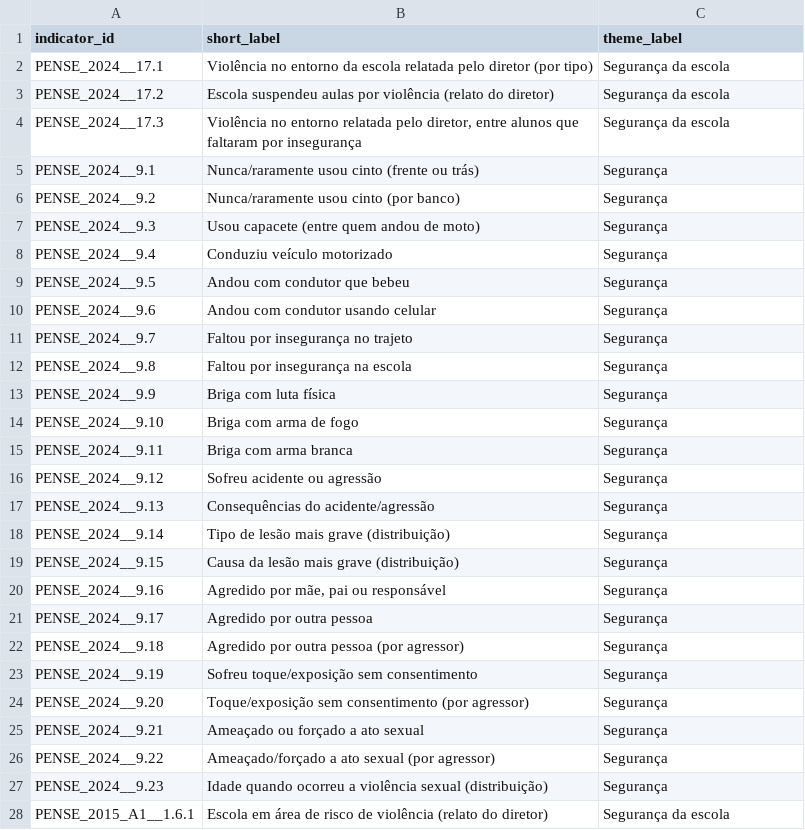
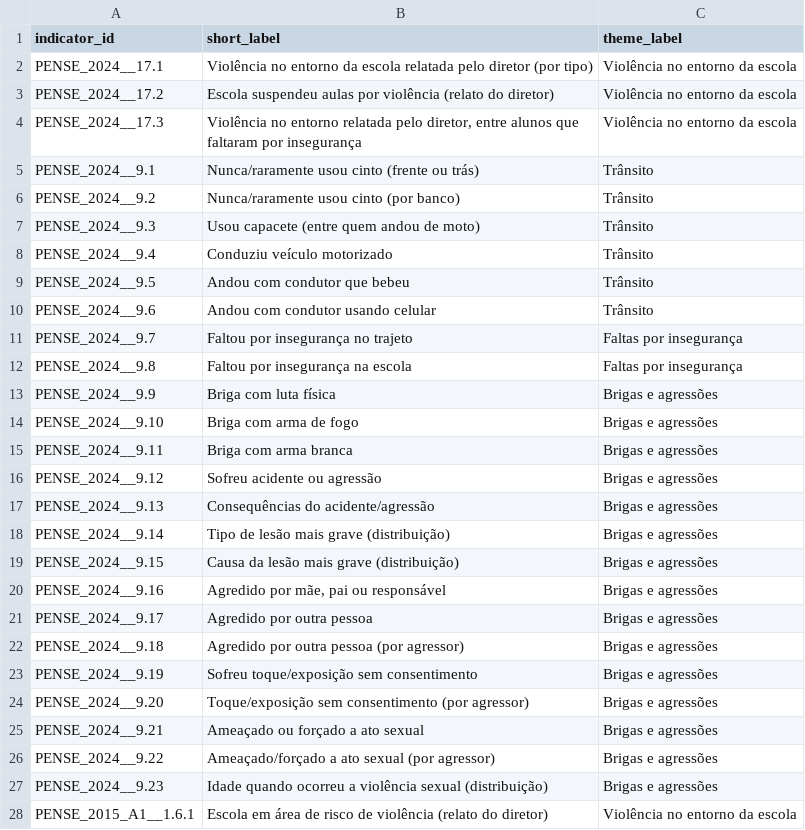
Before and after one commit to caiodantasx/Painel-Web-PENSE, a CSV file: config/indicator_labels.csv, drawn as a sheet; only a part is shown; the diff covers the shown part only.

```diff
--- a/config/indicator_labels.csv
+++ b/config/indicator_labels.csv
@@ -1,28 +1,28 @@
 indicator_id,short_label,theme_label
-PENSE_2024__17.1,Violência no entorno da escola relatada pelo diretor (por tipo),Segurança da escola
-PENSE_2024__17.2,Escola suspendeu aulas por violência (relato do diretor),Segurança da escola
-PENSE_2024__17.3,"Violência no entorno relatada pelo diretor, entre alunos que faltaram por insegurança",Segurança da escola
-PENSE_2024__9.1,Nunca/raramente usou cinto (frente ou trás),Segurança
-PENSE_2024__9.2,Nunca/raramente usou cinto (por banco),Segurança
-PENSE_2024__9.3,Usou capacete (entre quem andou de moto),Segurança
-PENSE_2024__9.4,Conduziu veículo motorizado,Segurança
-PENSE_2024__9.5,Andou com condutor que bebeu,Segurança
-PENSE_2024__9.6,Andou com condutor usando celular,Segurança
-PENSE_2024__9.7,Faltou por insegurança no trajeto,Segurança
-PENSE_2024__9.8,Faltou por insegurança na escola,Segurança
-PENSE_2024__9.9,Briga com luta física,Segurança
-PENSE_2024__9.10,Briga com arma de fogo,Segurança
-PENSE_2024__9.11,Briga com arma branca,Segurança
-PENSE_2024__9.12,Sofreu acidente ou agressão,Segurança
-PENSE_2024__9.13,"Consequências do acidente/agressão",Segurança
-PENSE_2024__9.14,Tipo de lesão mais grave (distribuição),Segurança
-PENSE_2024__9.15,Causa da lesão mais grave (distribuição),Segurança
-PENSE_2024__9.16,"Agredido por mãe, pai ou responsável",Segurança
-PENSE_2024__9.17,Agredido por outra pessoa,Segurança
-PENSE_2024__9.18,Agredido por outra pessoa (por agressor),Segurança
-PENSE_2024__9.19,Sofreu toque/exposição sem consentimento,Segurança
-PENSE_2024__9.20,Toque/exposição sem consentimento (por agressor),Segurança
-PENSE_2024__9.21,Ameaçado ou forçado a ato sexual,Segurança
-PENSE_2024__9.22,Ameaçado/forçado a ato sexual (por agressor),Segurança
-PENSE_2024__9.23,Idade quando ocorreu a violência sexual (distribuição),Segurança
-PENSE_2015_A1__1.6.1,Escola em área de risco de violência (relato do diretor),Segurança da escola
+PENSE_2024__17.1,Violência no entorno da escola relatada pelo diretor (por tipo),Violência no entorno da escola
+PENSE_2024__17.2,Escola suspendeu aulas por violência (relato do diretor),Violência no entorno da escola
+PENSE_2024__17.3,"Violência no entorno relatada pelo diretor, entre alunos que faltaram por insegurança",Violência no entorno da escola
+PENSE_2024__9.1,Nunca/raramente usou cinto (frente ou trás),Trânsito
+PENSE_2024__9.2,Nunca/raramente usou cinto (por banco),Trânsito
+PENSE_2024__9.3,Usou capacete (entre quem andou de moto),Trânsito
+PENSE_2024__9.4,Conduziu veículo motorizado,Trânsito
+PENSE_2024__9.5,Andou com condutor que bebeu,Trânsito
+PENSE_2024__9.6,Andou com condutor usando celular,Trânsito
+PENSE_2024__9.7,Faltou por insegurança no trajeto,Faltas por insegurança
+PENSE_2024__9.8,Faltou por insegurança na escola,Faltas por insegurança
+PENSE_2024__9.9,Briga com luta física,Brigas e agressões
+PENSE_2024__9.10,Briga com arma de fogo,Brigas e agressões
+PENSE_2024__9.11,Briga com arma branca,Brigas e agressões
+PENSE_2024__9.12,Sofreu acidente ou agressão,Brigas e agressões
+PENSE_2024__9.13,Consequências do acidente/agressão,Brigas e agressões
+PENSE_2024__9.14,Tipo de lesão mais grave (distribuição),Brigas e agressões
+PENSE_2024__9.15,Causa da lesão mais grave (distribuição),Brigas e agressões
+PENSE_2024__9.16,"Agredido por mãe, pai ou responsável",Brigas e agressões
+PENSE_2024__9.17,Agredido por outra pessoa,Brigas e agressões
+PENSE_2024__9.18,Agredido por outra pessoa (por agressor),Brigas e agressões
+PENSE_2024__9.19,Sofreu toque/exposição sem consentimento,Brigas e agressões
+PENSE_2024__9.20,Toque/exposição sem consentimento (por agressor),Brigas e agressões
+PENSE_2024__9.21,Ameaçado ou forçado a ato sexual,Brigas e agressões
+PENSE_2024__9.22,Ameaçado/forçado a ato sexual (por agressor),Brigas e agressões
+PENSE_2024__9.23,Idade quando ocorreu a violência sexual (distribuição),Brigas e agressões
+PENSE_2015_A1__1.6.1,Escola em área de risco de violência (relato do diretor),Violência no entorno da escola
```
Also changed, not shown: 34 added rows and 51 edited cells elsewhere in this file, 14 other files.
